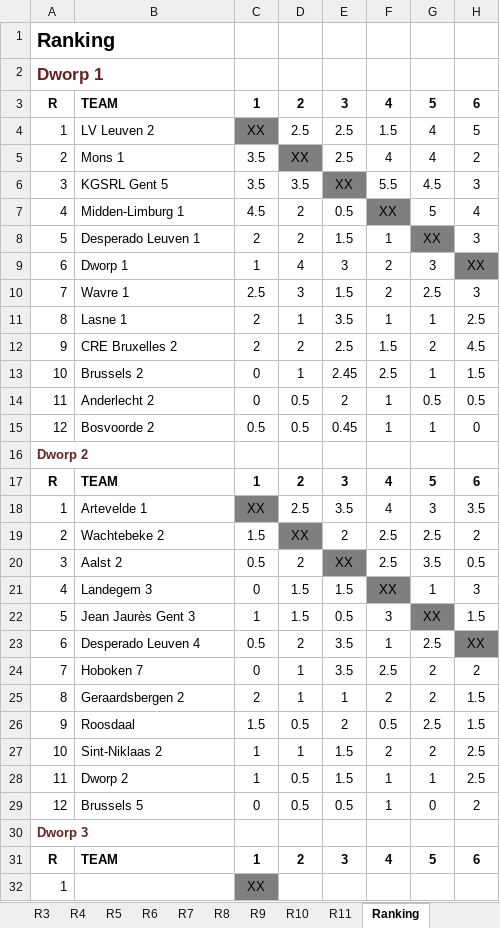
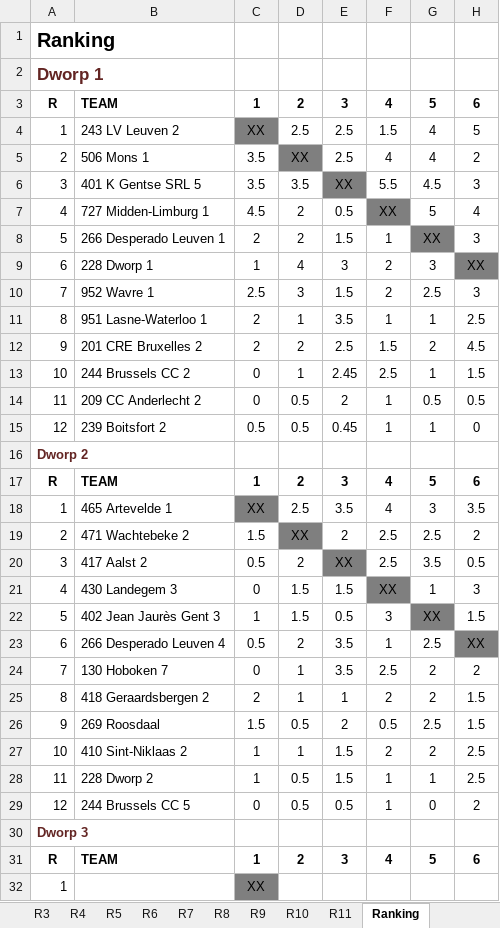
Before and after one commit to erpi/skdworp, an Excel workbook: _data/ni/ni0405/individueel_eindstand_dworp_12_0405.xlsx, sheet Ranking, drawn as a sheet; only a part is shown; values as stored, in another font and other column widths than the file's, no borders; the diff names each change by its address in the sheet, - before the commit and + after, or states it on an @@ line.

```diff
--- a/_data/ni/ni0405/individueel_eindstand_dworp_12_0405.xlsx (sheet Ranking)
+++ b/_data/ni/ni0405/individueel_eindstand_dworp_12_0405.xlsx (sheet Ranking)
-B4: LV Leuven 2
+B4: 243 LV Leuven 2
-B5: Mons 1
+B5: 506 Mons 1
-B6: KGSRL Gent 5
+B6: 401 K Gentse SRL 5
-B7: Midden-Limburg 1
+B7: 727 Midden-Limburg 1
-B8: Desperado Leuven 1
+B8: 266 Desperado Leuven 1
-B9: Dworp 1
+B9: 228 Dworp 1
-B10: Wavre 1
+B10: 952 Wavre 1
-B11: Lasne 1
+B11: 951 Lasne-Waterloo 1
-B12: CRE Bruxelles 2
+B12: 201 CRE Bruxelles 2
-B13: Brussels 2
+B13: 244 Brussels CC 2
-B14: Anderlecht 2
+B14: 209 CC Anderlecht 2
-B15: Bosvoorde 2
+B15: 239 Boitsfort 2
-B18: Artevelde 1
+B18: 465 Artevelde 1
-B19: Wachtebeke 2
+B19: 471 Wachtebeke 2
-B20: Aalst 2
+B20: 417 Aalst 2
-B21: Landegem 3
+B21: 430 Landegem 3
-B22: Jean Jaurès Gent 3
+B22: 402 Jean Jaurès Gent 3
-B23: Desperado Leuven 4
+B23: 266 Desperado Leuven 4
-B24: Hoboken 7
+B24: 130 Hoboken 7
-B25: Geraardsbergen 2
+B25: 418 Geraardsbergen 2
-B26: Roosdaal
+B26: 269 Roosdaal
-B27: Sint-Niklaas 2
+B27: 410 Sint-Niklaas 2
-B28: Dworp 2
+B28: 228 Dworp 2
-B29: Brussels 5
+B29: 244 Brussels CC 5
```
Also changed, not shown: sheet R1, sheet R8, sheet R2, sheet R3, sheet R11, sheet R4, 6 more sheets, 4 other files.
